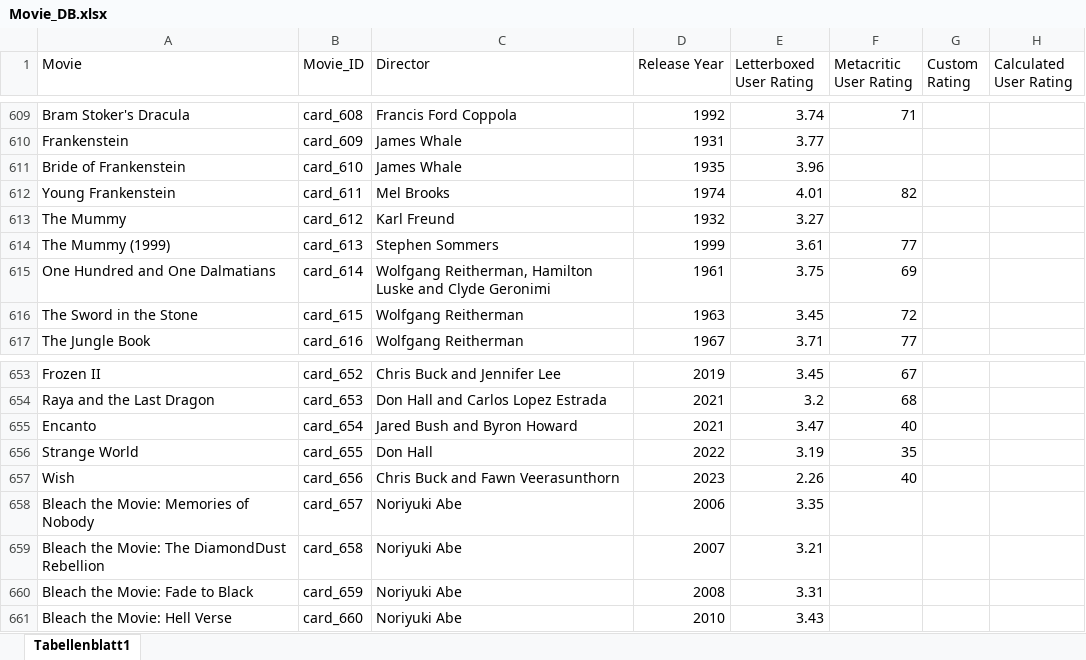
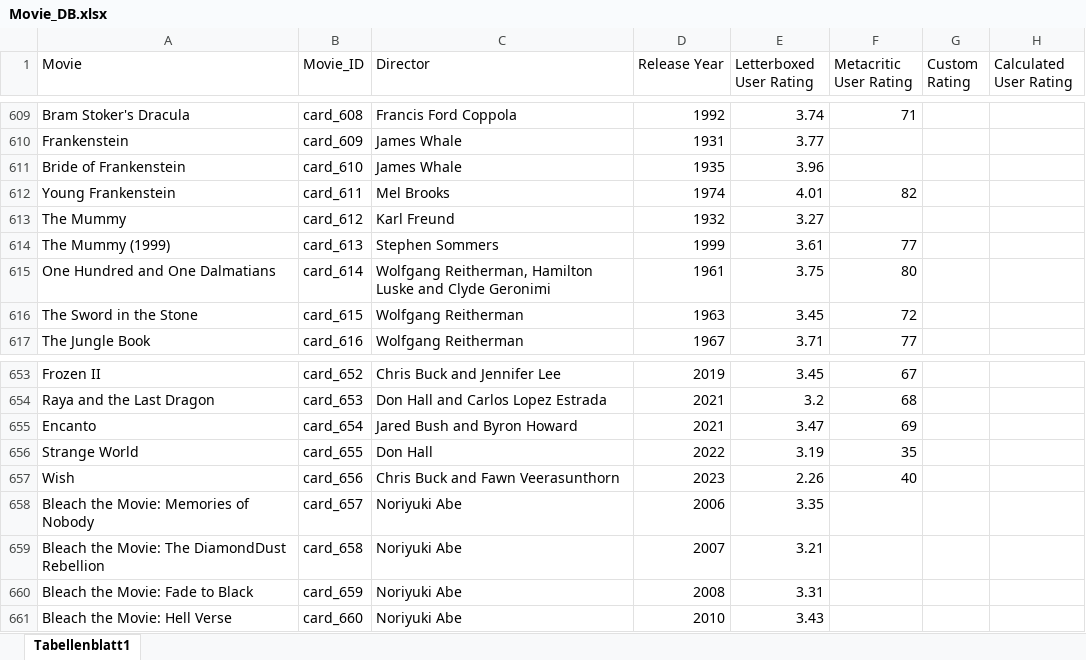
Before and after one commit to superuser-1/card-game, an Excel workbook: source_data/Movie_DB.xlsx, sheet Tabellenblatt1, drawn as a sheet; only a part is shown, gaps mark what is left out; values as stored, in another font and other column widths than the file's, no borders; the diff names each change by its address in the sheet, - before the commit and + after, or states it on an @@ line.

```diff
--- a/source_data/Movie_DB.xlsx (sheet Tabellenblatt1)
+++ b/source_data/Movie_DB.xlsx (sheet Tabellenblatt1)
-F615 (Metacritic User Rating): 69
+F615 (Metacritic User Rating): 80
-F655 (Metacritic User Rating): 40
+F655 (Metacritic User Rating): 69
```
Also changed, not shown: 1 other file.
